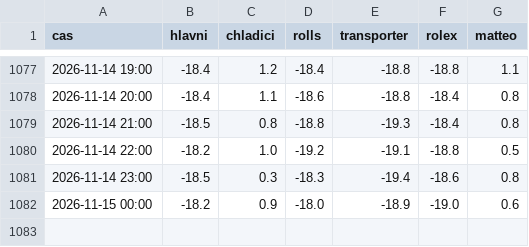
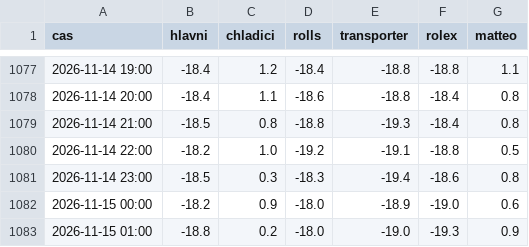
Before and after one commit to zaliju/teploty-mrazaku, a CSV file: data/teploty.csv, drawn as a sheet; only a part is shown, gaps mark what is left out.

```diff
--- a/data/teploty.csv
+++ b/data/teploty.csv
@@ -1082 +1082,2 @@ cas,hlavni,chladici,rolls,transporter,rolex,matteo
 2026-11-15 00:00,-18.2,0.9,-18.0,-18.9,-19.0,0.6
+2026-11-15 01:00,-18.8,0.2,-18.0,-19.0,-19.3,0.9
```
Also changed, not shown: data/2026-11.csv.
